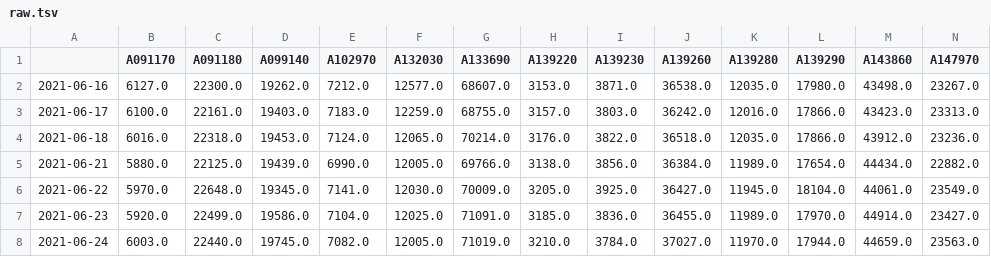
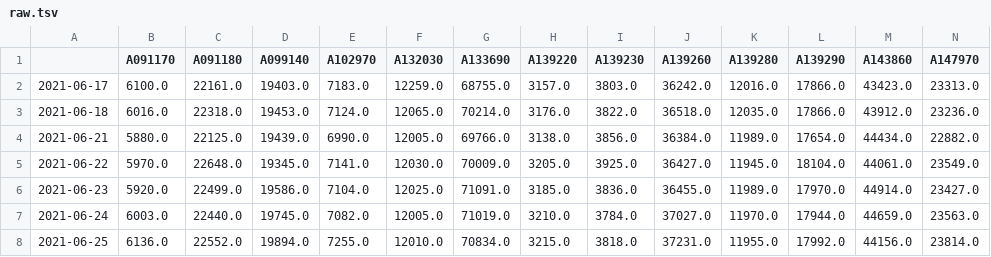
Before and after one commit to pinedance/quant-data-open, a TSV file: KR/stocks/price/D/raw.tsv, drawn as a sheet; only a part is shown; the shorter side is filled out with more unchanged rows; rows hold the shown columns only; the diff names each change by its address in the sheet, - before the commit and + after, or states it on an @@ line.

```diff
--- a/KR/stocks/price/D/raw.tsv
+++ b/KR/stocks/price/D/raw.tsv
-row 2: 2021-06-16 | 6127.0 | 22300.0 | 19262.0 | 7212.0 | 12577.0 | 68607.0 | 3153.0 | 3871.0 | 36538.0 | 12035.0 | 17980.0 | 43498.0 | 23267.0
```
Also changed, not shown: KR/stocks/price/M/ema3-current.tsv, KR/stocks/signals/MACD/M/ema3-current-histogram.tsv, 25 other files.
